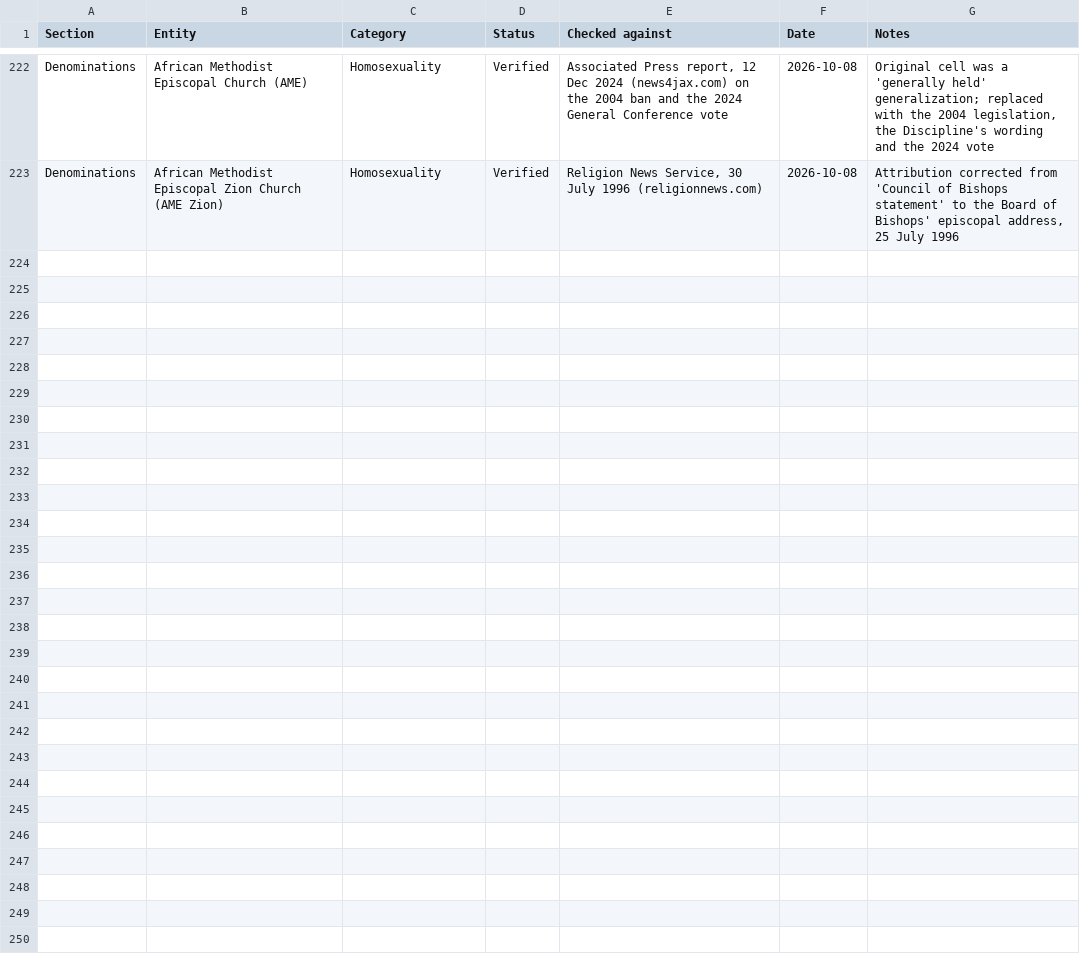
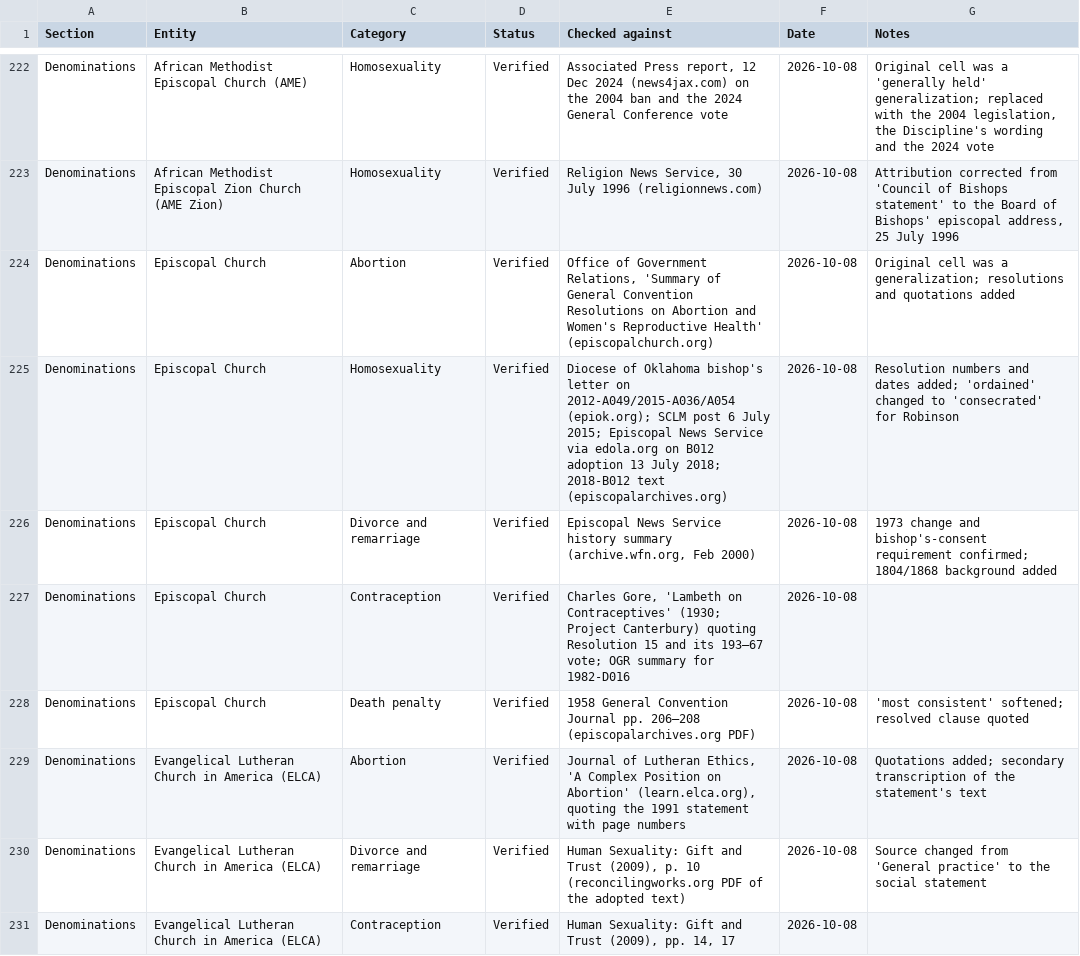
Before and after one commit to jamesdlowery/a_Bible_study_primer, a CSV file: build/verifications/position_verifications.csv, drawn as a sheet; only a part is shown, gaps mark what is left out; the diff covers the shown part only; the diff names each change by its address in the sheet, - before the commit and + after, or states it on an @@ line.

Commit message:
Verify 16 more denomination position cells; 8 corrections

```diff
--- a/build/verifications/position_verifications.csv
+++ b/build/verifications/position_verifications.csv
+row 224: Denominations | Episcopal Church | Abortion | Verified | Office of Government Relations, 'Summary of General Convention Resolutions on Abortion and Women's Reproductive Health' (episcopalchurch.org) | 2026-10-08 | Original cell was a generalization; resolutions and quotations added
+row 225: Denominations | Episcopal Church | Homosexuality | Verified | Diocese of Oklahoma bishop's letter on 2012-A049/2015-A036/A054 (epiok.org); SCLM post 6 July 2015; Episcopal News Service via edola.org on B012 adoption 13 July 2018; 2018-B012 text (episcopalarchives.org) | 2026-10-08 | Resolution numbers and dates added; 'ordained' changed to 'consecrated' for Robinson
+row 226: Denominations | Episcopal Church | Divorce and remarriage | Verified | Episcopal News Service history summary (archive.wfn.org, Feb 2000) | 2026-10-08 | 1973 change and bishop's-consent requirement confirmed; 1804/1868 background added
+row 227: Denominations | Episcopal Church | Contraception | Verified | Charles Gore, 'Lambeth on Contraceptives' (1930; Project Canterbury) quoting Resolution 15 and its 193–67 vote; OGR summary for 1982-D016 | 2026-10-08
+row 228: Denominations | Episcopal Church | Death penalty | Verified | 1958 General Convention Journal pp. 206–208 (episcopalarchives.org PDF) | 2026-10-08 | 'most consistent' softened; resolved clause quoted
+row 229: Denominations | Evangelical Lutheran Church in America (ELCA) | Abortion | Verified | Journal of Lutheran Ethics, 'A Complex Position on Abortion' (learn.elca.org), quoting the 1991 statement with page numbers | 2026-10-08 | Quotations added; secondary transcription of the statement's text
+row 230: Denominations | Evangelical Lutheran Church in America (ELCA) | Divorce and remarriage | Verified | Human Sexuality: Gift and Trust (2009), p. 10 (reconcilingworks.org PDF of the adopted text) | 2026-10-08 | Source changed from 'General practice' to the social statement
+row 231: Denominations | Evangelical Lutheran Church in America (ELCA) | Contraception | Verified | Human Sexuality: Gift and Trust (2009), pp. 14, 17 | 2026-10-08
```
Also changed, not shown: 8 added rows elsewhere in this file, 3 other files.
